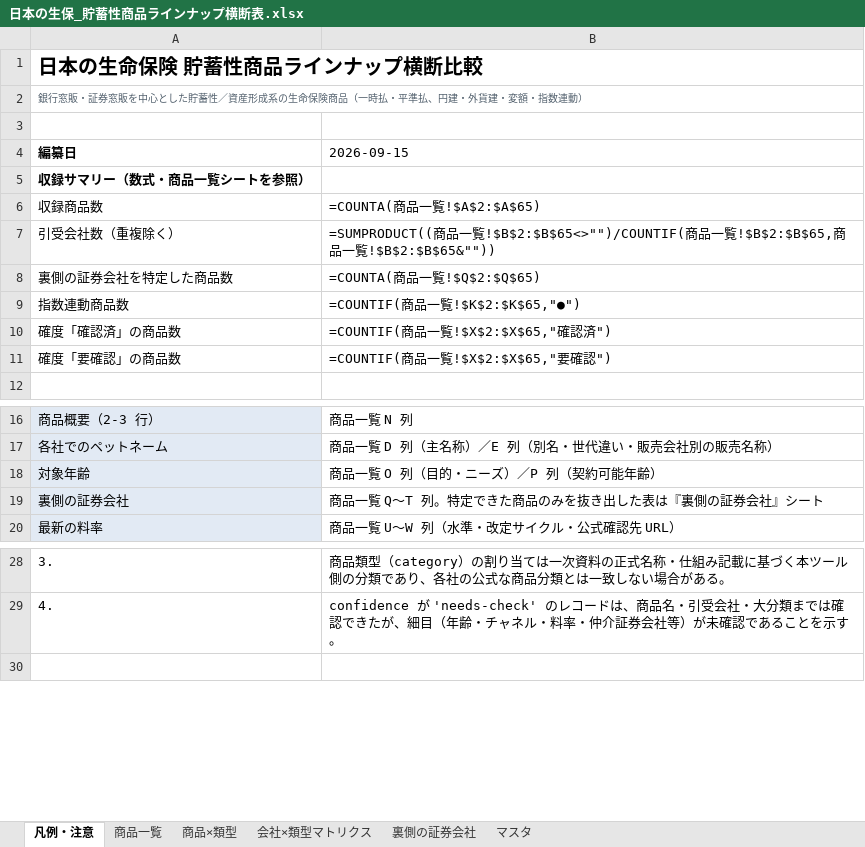
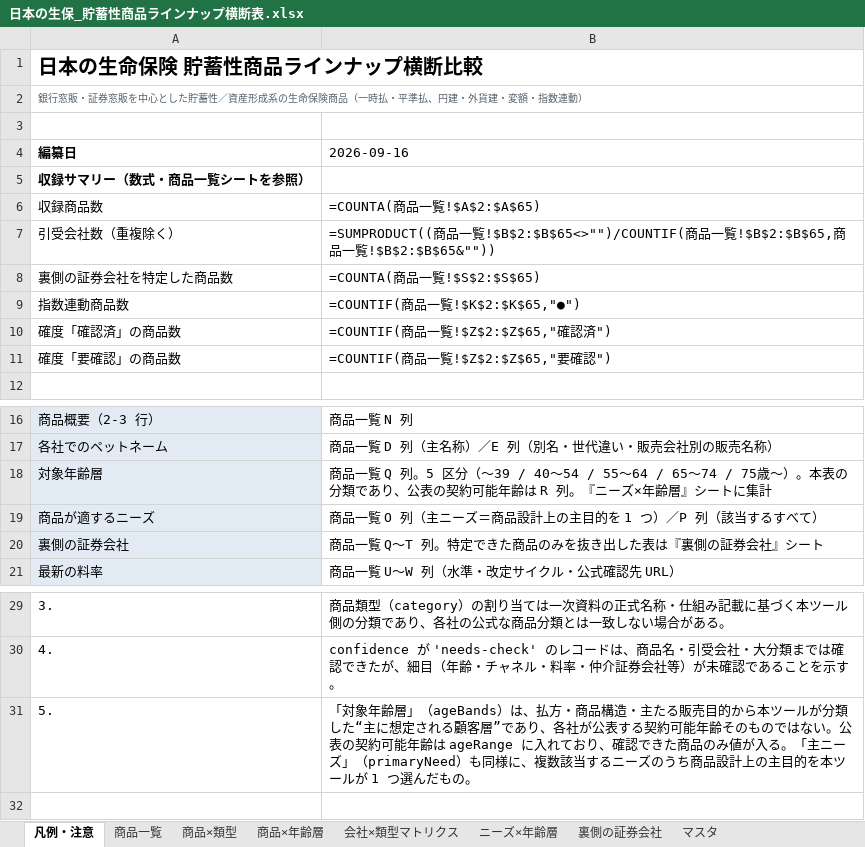
Before and after one commit to fcgvhg4ch4-maker/Work, an Excel workbook: dist/日本の生保_貯蓄性商品ラインナップ横断表.xlsx, sheet 凡例・注意, drawn as a sheet; only a part is shown, gaps mark what is left out; values as stored, in another font and other column widths than the file's, no borders; formulas without a stored value are shown as written; removed rows and columns are numbered as before the commit, all else as after; the diff names each change by its address in the sheet, - before the commit and + after, or states it on an @@ line.

```diff
--- a/dist/日本の生保_貯蓄性商品ラインナップ横断表.xlsx (sheet 凡例・注意)
+++ b/dist/日本の生保_貯蓄性商品ラインナップ横断表.xlsx (sheet 凡例・注意)
+sheet tab: 商品×年齢層
+sheet tab: ニーズ×年齢層
-B4: 2026-09-15
+B4: 2026-09-16
-B8 (2026-09-16): =COUNTA(商品一覧!$Q$2:$Q$65)
+B8 (2026-09-16): =COUNTA(商品一覧!$S$2:$S$65)
-B10 (2026-09-16): =COUNTIF(商品一覧!$X$2:$X$65,"確認済")
+B10 (2026-09-16): =COUNTIF(商品一覧!$Z$2:$Z$65,"確認済")
-B11 (2026-09-16): =COUNTIF(商品一覧!$X$2:$X$65,"要確認")
+B11 (2026-09-16): =COUNTIF(商品一覧!$Z$2:$Z$65,"要確認")
-row 18: 対象年齢 | 商品一覧 O 列（目的・ニーズ）／P 列（契約可能年齢）
+row 18: 対象年齢層 | 商品一覧 Q 列。5 区分（〜39 / 40〜54 / 55〜64 / 65〜74 / 75歳〜）。本表の分類であり、公表の契約可能年齢は R 列。『ニーズ×年齢層』シートに集計
+row 19: 商品が適するニーズ | 商品一覧 O 列（主ニーズ＝商品設計上の主目的を 1 つ）／P 列（該当するすべて）
+row 31: 5. | 「対象年齢層」（ageBands）は、払方・商品構造・主たる販売目的から本ツールが分類した“主に想定される顧客層”であり、各社が公表する契約可能年齢そのものではない。公表の契約可能年齢は ageRange に入れており、確認できた商品のみ値が入る。「主ニーズ」（primaryNeed）も同様に、複数該当するニーズのうち商品設計上の主目的を本ツールが 1 つ選んだもの。
```
Also changed, not shown: sheet 商品一覧, sheet マスタ, sheet 商品×類型, 6 other files.
